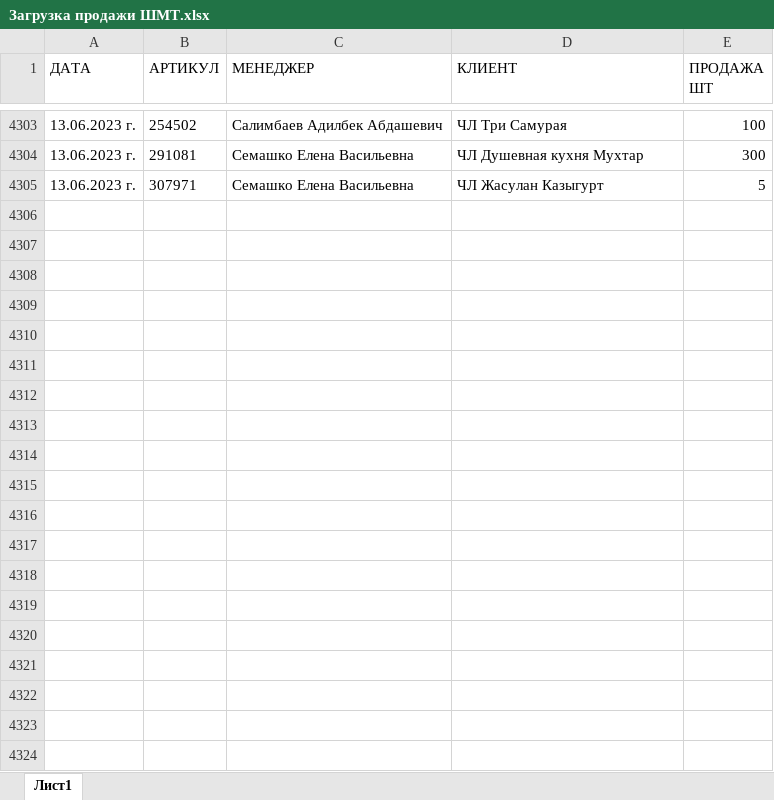
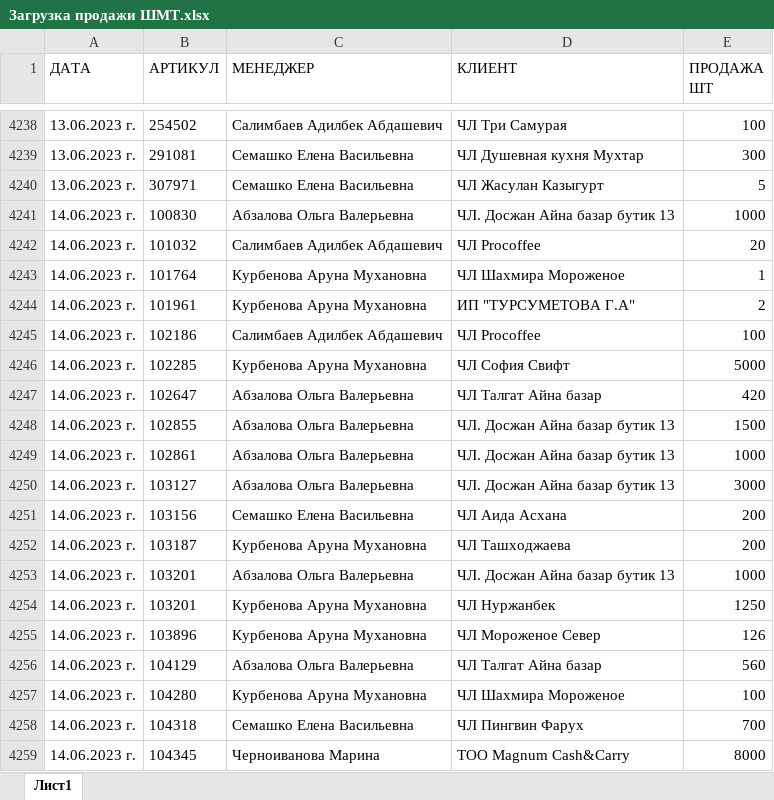
Before and after one commit to killri/sf_data_science, an Excel workbook: DS_Mystery/Asia stock management/data/Загрузка продажи ШМТ.xlsx, sheet Лист1, drawn as a sheet; only a part is shown, gaps mark what is left out; values as stored, in another font and other column widths than the file's, no borders; the diff covers the shown part only; the diff names each change by its address in the sheet, - before the commit and + after, or states it on an @@ line.

```diff
--- a/DS_Mystery/Asia stock management/data/Загрузка продажи ШМТ.xlsx (sheet Лист1)
+++ b/DS_Mystery/Asia stock management/data/Загрузка продажи ШМТ.xlsx (sheet Лист1)
+row 4241: 14.06.2023 г. | 100830 | Абзалова Ольга Валерьевна | ЧЛ. Досжан Айна базар бутик 13 | 1000
+row 4242: 14.06.2023 г. | 101032 | Салимбаев Адилбек Абдашевич | ЧЛ Procoffee | 20
+row 4243: 14.06.2023 г. | 101764 | Курбенова Аруна Мухановна | ЧЛ Шахмира Мороженое | 1
+row 4244: 14.06.2023 г. | 101961 | Курбенова Аруна Мухановна | ИП "ТУРСУМЕТОВА Г.А" | 2
+row 4245: 14.06.2023 г. | 102186 | Салимбаев Адилбек Абдашевич | ЧЛ Procoffee | 100
+row 4246: 14.06.2023 г. | 102285 | Курбенова Аруна Мухановна | ЧЛ София Свифт | 5000
+row 4247: 14.06.2023 г. | 102647 | Абзалова Ольга Валерьевна | ЧЛ Талгат Айна базар | 420
+row 4248: 14.06.2023 г. | 102855 | Абзалова Ольга Валерьевна | ЧЛ. Досжан Айна базар бутик 13 | 1500
+row 4249: 14.06.2023 г. | 102861 | Абзалова Ольга Валерьевна | ЧЛ. Досжан Айна базар бутик 13 | 1000
+row 4250: 14.06.2023 г. | 103127 | Абзалова Ольга Валерьевна | ЧЛ. Досжан Айна базар бутик 13 | 3000
+row 4251: 14.06.2023 г. | 103156 | Семашко Елена Васильевна | ЧЛ Аида Асхана | 200
+row 4252: 14.06.2023 г. | 103187 | Курбенова Аруна Мухановна | ЧЛ Ташходжаева | 200
+row 4253: 14.06.2023 г. | 103201 | Абзалова Ольга Валерьевна | ЧЛ. Досжан Айна базар бутик 13 | 1000
+row 4254: 14.06.2023 г. | 103201 | Курбенова Аруна Мухановна | ЧЛ Нуржанбек | 1250
+row 4255: 14.06.2023 г. | 103896 | Курбенова Аруна Мухановна | ЧЛ Мороженое Север | 126
+row 4256: 14.06.2023 г. | 104129 | Абзалова Ольга Валерьевна | ЧЛ Талгат Айна базар | 560
+row 4257: 14.06.2023 г. | 104280 | Курбенова Аруна Мухановна | ЧЛ Шахмира Мороженое | 100
+row 4258: 14.06.2023 г. | 104318 | Семашко Елена Васильевна | ЧЛ Пингвин Фарух | 700
+row 4259: 14.06.2023 г. | 104345 | Черноиванова Марина | ТОО Magnum Cash&Carry | 8000
```
Also changed, not shown: 171 added rows, 65 removed rows and 4 edited cells elsewhere in this sheet, DS_Mystery/Asia stock management/data/Загрузка продажи АЛМ.xlsx, DS_Mystery/Asia stock management/data/Загрузка справочник АЛМ.xlsx, 42 other files.
